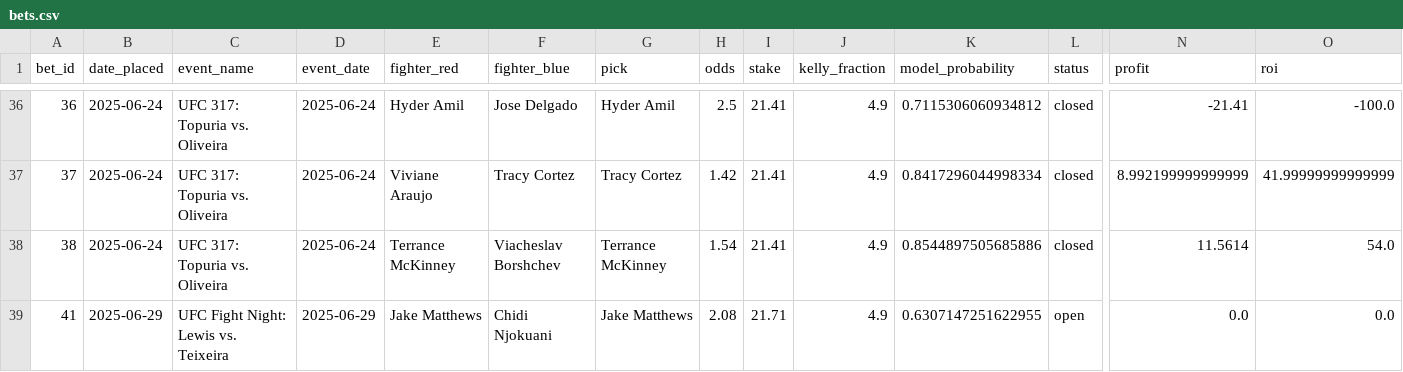
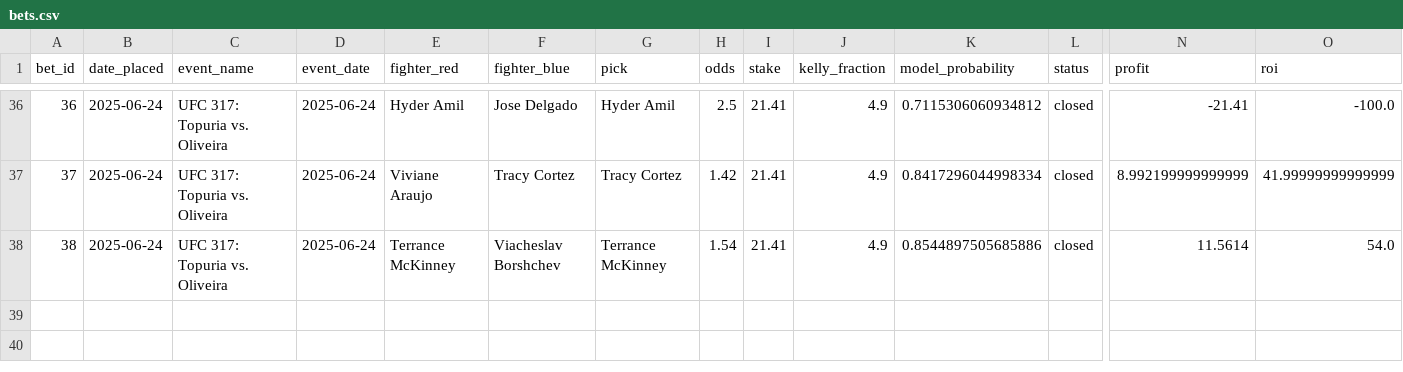
Before and after one commit to narvall018/ufc_predictor, a CSV file: bets/bets.csv, drawn as a sheet; only a part is shown, gaps mark what is left out; rows hold the shown columns only; the diff names each change by its address in the sheet, - before the commit and + after, or states it on an @@ line.

Commit message:
Delete bet #41

```diff
--- a/bets/bets.csv
+++ b/bets/bets.csv
-row 39: 41 | 2025-06-29 | UFC Fight Night: Lewis vs. Teixeira | 2025-06-29 | Jake Matthews | Chidi Njokuani | Jake Matthews | 2.08 | 21.71 | 4.9 | 0.6307147251622955 | open | 0.0 | 0.0
```
